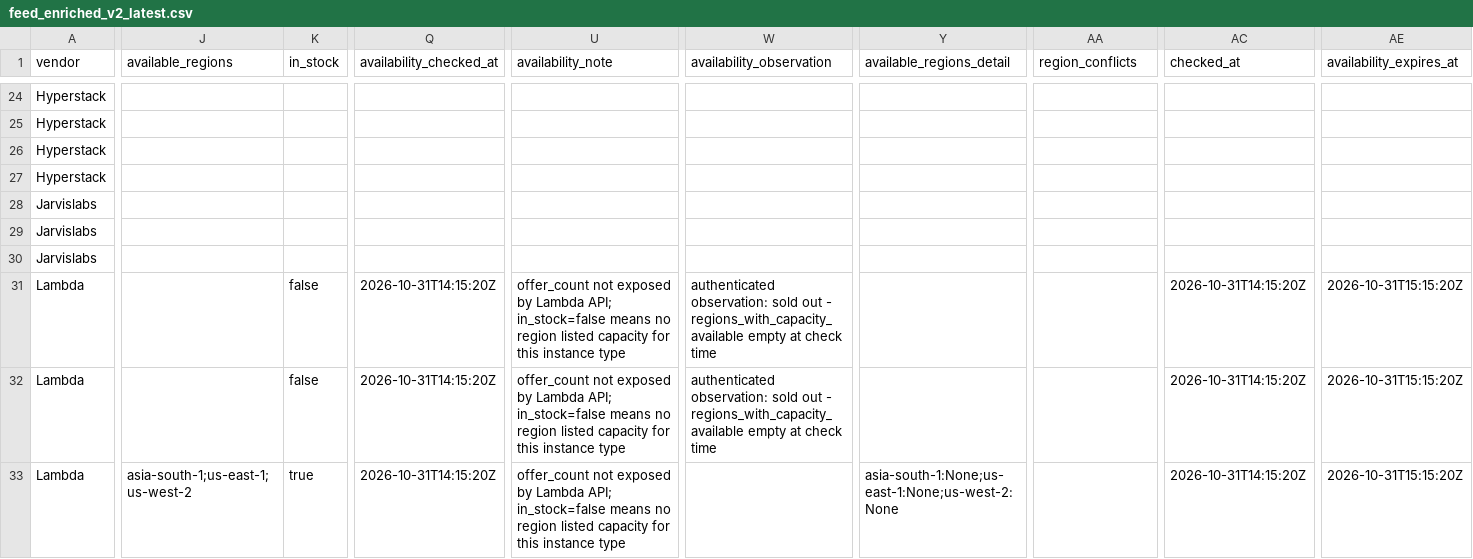
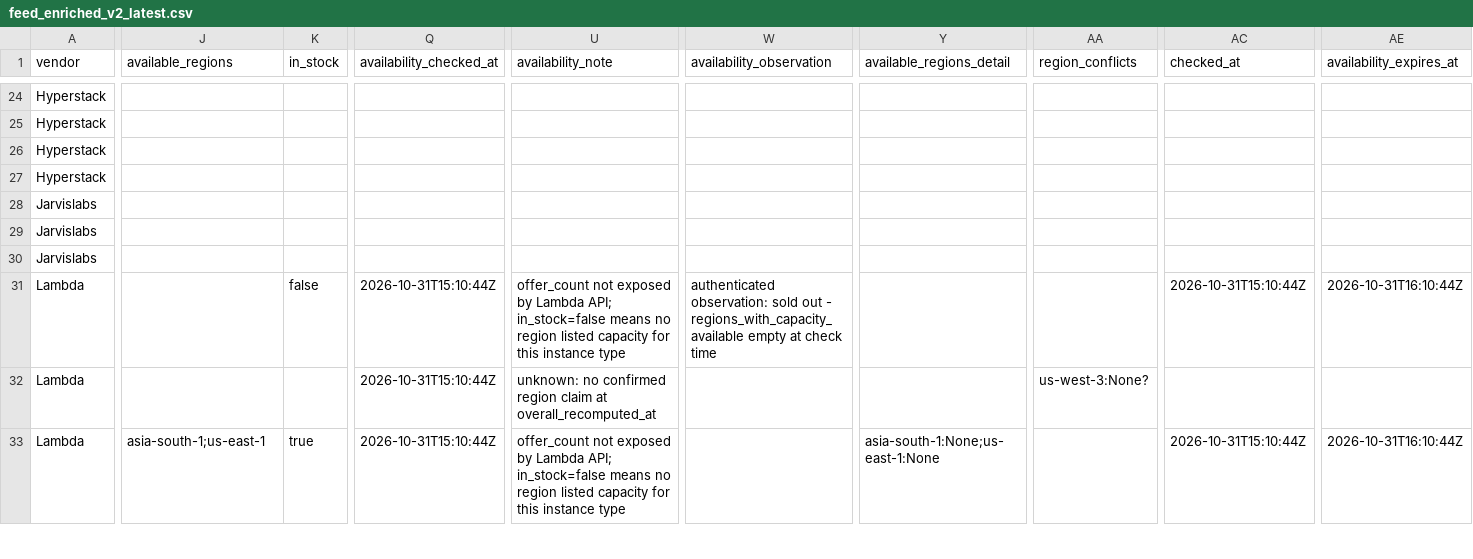
Before and after one commit to connormatthewdouglas/agent-work-stack-deals, a CSV file: latest/feed_enriched_v2_latest.csv, drawn as a sheet; only a part is shown, gaps mark what is left out; the diff covers the shown part only; the diff names each change by its address in the sheet, - before the commit and + after, or states it on an @@ line.

```diff
--- a/latest/feed_enriched_v2_latest.csv
+++ b/latest/feed_enriched_v2_latest.csv
-Q31:Q33 (availability_checked_at): 2026-10-31T14:15:20Z
+Q31:Q33 (availability_checked_at): 2026-10-31T15:10:44Z
-AC31 (checked_at): 2026-10-31T14:15:20Z
+AC31 (checked_at): 2026-10-31T15:10:44Z
-AE31 (availability_expires_at): 2026-10-31T15:15:20Z
+AE31 (availability_expires_at): 2026-10-31T16:10:44Z
-K32 (in_stock): false
+K32 (in_stock): (empty)
-U32 (availability_note): offer_count not exposed by Lambda API; in_stock=false means no region listed capacity for this instance type
+U32 (availability_note): unknown: no confirmed region claim at overall_recomputed_at
-W32 (availability_observation): authenticated observation: sold out - regions_with_capacity_available empty at check time
+W32 (availability_observation): (empty)
-AA32 (region_conflicts): (empty)
+AA32 (region_conflicts): us-west-3:None?
-AC32 (checked_at): 2026-10-31T14:15:20Z
+AC32 (checked_at): (empty)
-AE32 (availability_expires_at): 2026-10-31T15:15:20Z
+AE32 (availability_expires_at): (empty)
-J33 (available_regions): asia-south-1;us-east-1;us-west-2
+J33 (available_regions): asia-south-1;us-east-1
-Y33 (available_regions_detail): asia-south-1:None;us-east-1:None;us-west-2:None
+Y33 (available_regions_detail): asia-south-1:None;us-east-1:None
-AC33 (checked_at): 2026-10-31T14:15:20Z
+AC33 (checked_at): 2026-10-31T15:10:44Z
-AE33 (availability_expires_at): 2026-10-31T15:15:20Z
+AE33 (availability_expires_at): 2026-10-31T16:10:44Z
```
Also changed, not shown: 105 edited cells elsewhere in this file, latest/availability_v2_latest.csv, 3 other files.
